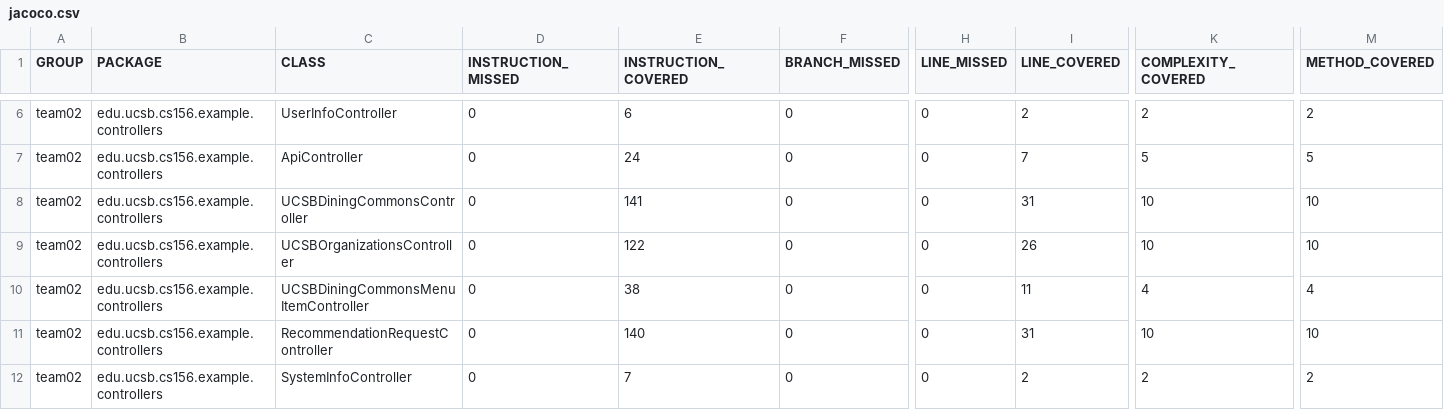
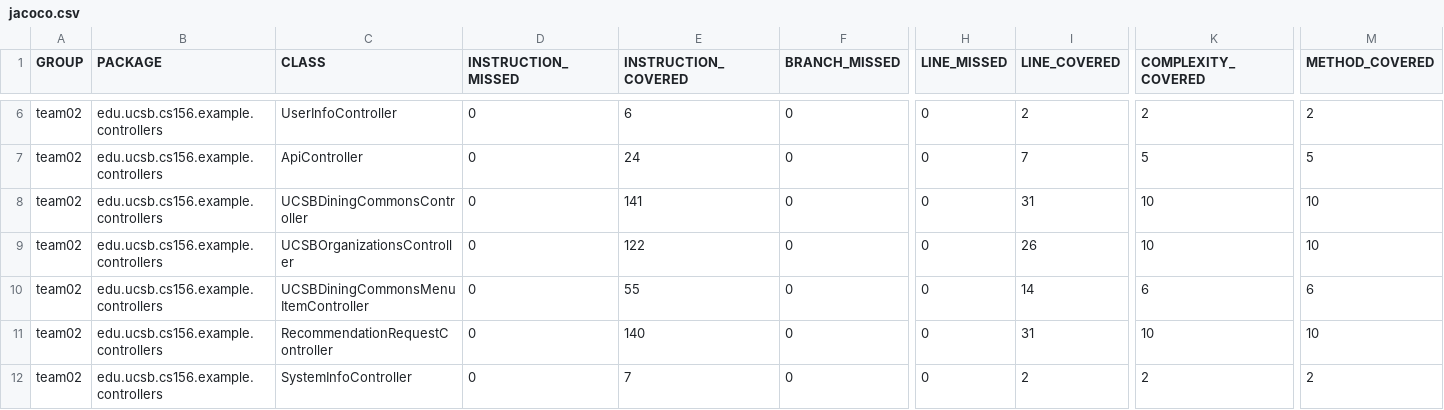
Before and after one commit to ucsb-cs156-s24/team02-s24-5pm-3, a CSV file: prs/53/jacoco/jacoco.csv, drawn as a sheet; only a part is shown, gaps mark what is left out; the diff names each change by its address in the sheet, - before the commit and + after, or states it on an @@ line.

```diff
--- a/prs/53/jacoco/jacoco.csv
+++ b/prs/53/jacoco/jacoco.csv
-E10 (INSTRUCTION_COVERED): 38
+E10 (INSTRUCTION_COVERED): 55
-I10 (LINE_COVERED): 11
+I10 (LINE_COVERED): 14
-K10 (COMPLEXITY_COVERED): 4
+K10 (COMPLEXITY_COVERED): 6
-M10 (METHOD_COVERED): 4
+M10 (METHOD_COVERED): 6
```
Also changed, not shown: 7 other files.
